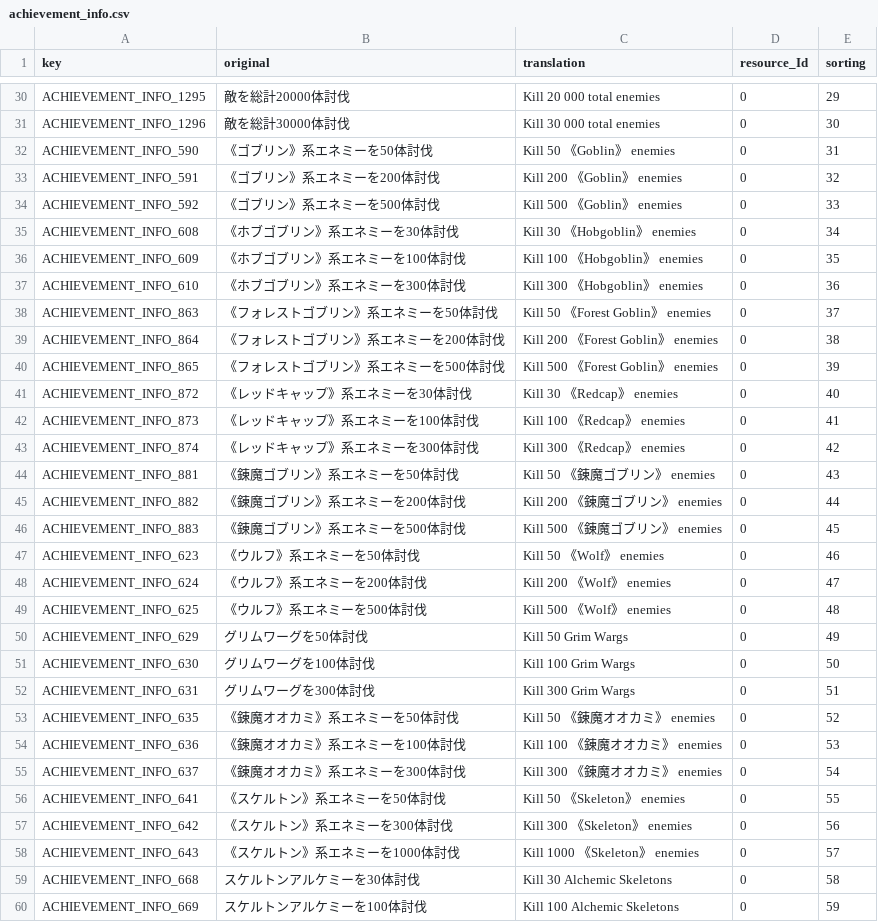
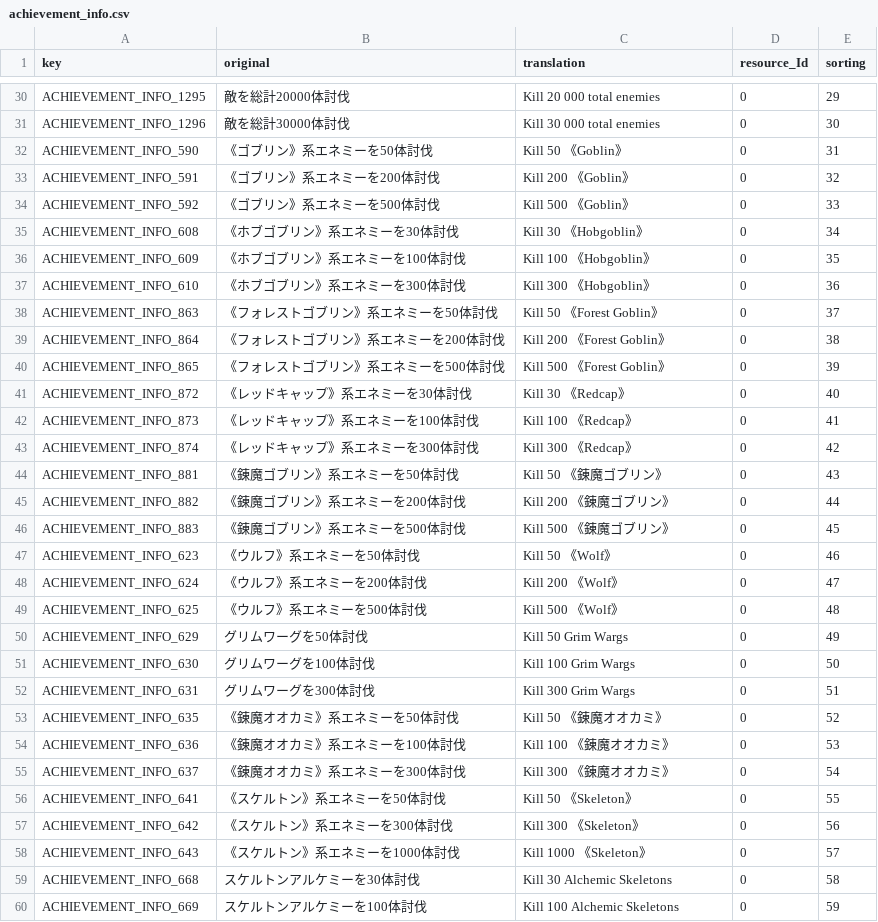
Before and after one commit to Maerkaryz/DDO-CVS, a CSV file: 00_message/achievement/CSV/achievement_info.csv, drawn as a sheet; only a part is shown, gaps mark what is left out; the diff covers the shown part only.

```diff
--- a/00_message/achievement/CSV/achievement_info.csv
+++ b/00_message/achievement/CSV/achievement_info.csv
@@ -31,19 +31,19 @@
 "ACHIEVEMENT_INFO_1296","敵を総計30000体討伐","Kill 30 000 total enemies",0,30
-"ACHIEVEMENT_INFO_590","《ゴブリン》系エネミーを50体討伐","Kill 50 《Goblin》 enemies",0,31
-"ACHIEVEMENT_INFO_591","《ゴブリン》系エネミーを200体討伐","Kill 200 《Goblin》 enemies",0,32
-"ACHIEVEMENT_INFO_592","《ゴブリン》系エネミーを500体討伐","Kill 500 《Goblin》 enemies",0,33
-"ACHIEVEMENT_INFO_608","《ホブゴブリン》系エネミーを30体討伐","Kill 30 《Hobgoblin》 enemies",0,34
-"ACHIEVEMENT_INFO_609","《ホブゴブリン》系エネミーを100体討伐","Kill 100 《Hobgoblin》 enemies",0,35
-"ACHIEVEMENT_INFO_610","《ホブゴブリン》系エネミーを300体討伐","Kill 300 《Hobgoblin》 enemies",0,36
-"ACHIEVEMENT_INFO_863","《フォレストゴブリン》系エネミーを50体討伐","Kill 50 《Forest Goblin》 enemies",0,37
-"ACHIEVEMENT_INFO_864","《フォレストゴブリン》系エネミーを200体討伐","Kill 200 《Forest Goblin》 enemies",0,38
-"ACHIEVEMENT_INFO_865","《フォレストゴブリン》系エネミーを500体討伐","Kill 500 《Forest Goblin》 enemies",0,39
-"ACHIEVEMENT_INFO_872","《レッドキャップ》系エネミーを30体討伐","Kill 30 《Redcap》 enemies",0,40
-"ACHIEVEMENT_INFO_873","《レッドキャップ》系エネミーを100体討伐","Kill 100 《Redcap》 enemies",0,41
-"ACHIEVEMENT_INFO_874","《レッドキャップ》系エネミーを300体討伐","Kill 300 《Redcap》 enemies",0,42
-"ACHIEVEMENT_INFO_881","《錬魔ゴブリン》系エネミーを50体討伐","Kill 50 《錬魔ゴブリン》 enemies",0,43
-"ACHIEVEMENT_INFO_882","《錬魔ゴブリン》系エネミーを200体討伐","Kill 200 《錬魔ゴブリン》 enemies",0,44
-"ACHIEVEMENT_INFO_883","《錬魔ゴブリン》系エネミーを500体討伐","Kill 500 《錬魔ゴブリン》 enemies",0,45
-"ACHIEVEMENT_INFO_623","《ウルフ》系エネミーを50体討伐","Kill 50 《Wolf》 enemies",0,46
-"ACHIEVEMENT_INFO_624","《ウルフ》系エネミーを200体討伐","Kill 200 《Wolf》 enemies",0,47
-"ACHIEVEMENT_INFO_625","《ウルフ》系エネミーを500体討伐","Kill 500 《Wolf》 enemies",0,48
+"ACHIEVEMENT_INFO_590","《ゴブリン》系エネミーを50体討伐","Kill 50 《Goblin》",0,31
+"ACHIEVEMENT_INFO_591","《ゴブリン》系エネミーを200体討伐","Kill 200 《Goblin》",0,32
+"ACHIEVEMENT_INFO_592","《ゴブリン》系エネミーを500体討伐","Kill 500 《Goblin》",0,33
+"ACHIEVEMENT_INFO_608","《ホブゴブリン》系エネミーを30体討伐","Kill 30 《Hobgoblin》",0,34
+"ACHIEVEMENT_INFO_609","《ホブゴブリン》系エネミーを100体討伐","Kill 100 《Hobgoblin》",0,35
+"ACHIEVEMENT_INFO_610","《ホブゴブリン》系エネミーを300体討伐","Kill 300 《Hobgoblin》",0,36
+"ACHIEVEMENT_INFO_863","《フォレストゴブリン》系エネミーを50体討伐","Kill 50 《Forest Goblin》",0,37
+"ACHIEVEMENT_INFO_864","《フォレストゴブリン》系エネミーを200体討伐","Kill 200 《Forest Goblin》",0,38
+"ACHIEVEMENT_INFO_865","《フォレストゴブリン》系エネミーを500体討伐","Kill 500 《Forest Goblin》",0,39
+"ACHIEVEMENT_INFO_872","《レッドキャップ》系エネミーを30体討伐","Kill 30 《Redcap》",0,40
+"ACHIEVEMENT_INFO_873","《レッドキャップ》系エネミーを100体討伐","Kill 100 《Redcap》",0,41
+"ACHIEVEMENT_INFO_874","《レッドキャップ》系エネミーを300体討伐","Kill 300 《Redcap》",0,42
+"ACHIEVEMENT_INFO_881","《錬魔ゴブリン》系エネミーを50体討伐","Kill 50 《錬魔ゴブリン》",0,43
+"ACHIEVEMENT_INFO_882","《錬魔ゴブリン》系エネミーを200体討伐","Kill 200 《錬魔ゴブリン》",0,44
+"ACHIEVEMENT_INFO_883","《錬魔ゴブリン》系エネミーを500体討伐","Kill 500 《錬魔ゴブリン》",0,45
+"ACHIEVEMENT_INFO_623","《ウルフ》系エネミーを50体討伐","Kill 50 《Wolf》",0,46
+"ACHIEVEMENT_INFO_624","《ウルフ》系エネミーを200体討伐","Kill 200 《Wolf》",0,47
+"ACHIEVEMENT_INFO_625","《ウルフ》系エネミーを500体討伐","Kill 500 《Wolf》",0,48
@@ -53,7 +53,7 @@
-"ACHIEVEMENT_INFO_635","《錬魔オオカミ》系エネミーを50体討伐","Kill 50 《錬魔オオカミ》 enemies",0,52
-"ACHIEVEMENT_INFO_636","《錬魔オオカミ》系エネミーを100体討伐","Kill 100 《錬魔オオカミ》 enemies",0,53
-"ACHIEVEMENT_INFO_637","《錬魔オオカミ》系エネミーを300体討伐","Kill 300 《錬魔オオカミ》 enemies",0,54
-"ACHIEVEMENT_INFO_641","《スケルトン》系エネミーを50体討伐","Kill 50 《Skeleton》 enemies",0,55
-"ACHIEVEMENT_INFO_642","《スケルトン》系エネミーを300体討伐","Kill 300 《Skeleton》 enemies",0,56
-"ACHIEVEMENT_INFO_643","《スケルトン》系エネミーを1000体討伐","Kill 1000 《Skeleton》 enemies",0,57
+"ACHIEVEMENT_INFO_635","《錬魔オオカミ》系エネミーを50体討伐","Kill 50 《錬魔オオカミ》",0,52
+"ACHIEVEMENT_INFO_636","《錬魔オオカミ》系エネミーを100体討伐","Kill 100 《錬魔オオカミ》",0,53
+"ACHIEVEMENT_INFO_637","《錬魔オオカミ》系エネミーを300体討伐","Kill 300 《錬魔オオカミ》",0,54
+"ACHIEVEMENT_INFO_641","《スケルトン》系エネミーを50体討伐","Kill 50 《Skeleton》",0,55
+"ACHIEVEMENT_INFO_642","《スケルトン》系エネミーを300体討伐","Kill 300 《Skeleton》",0,56
+"ACHIEVEMENT_INFO_643","《スケルトン》系エネミーを1000体討伐","Kill 1000 《Skeleton》",0,57
 "ACHIEVEMENT_INFO_668","スケルトンアルケミーを30体討伐","Kill 30 Alchemic Skeletons",0,58
```
Also changed, not shown: 58 edited cells elsewhere in this file, 00_message/achievement/CSV/achievement_category.csv, 00_message/achievement/CSV/achievement_name.csv.
